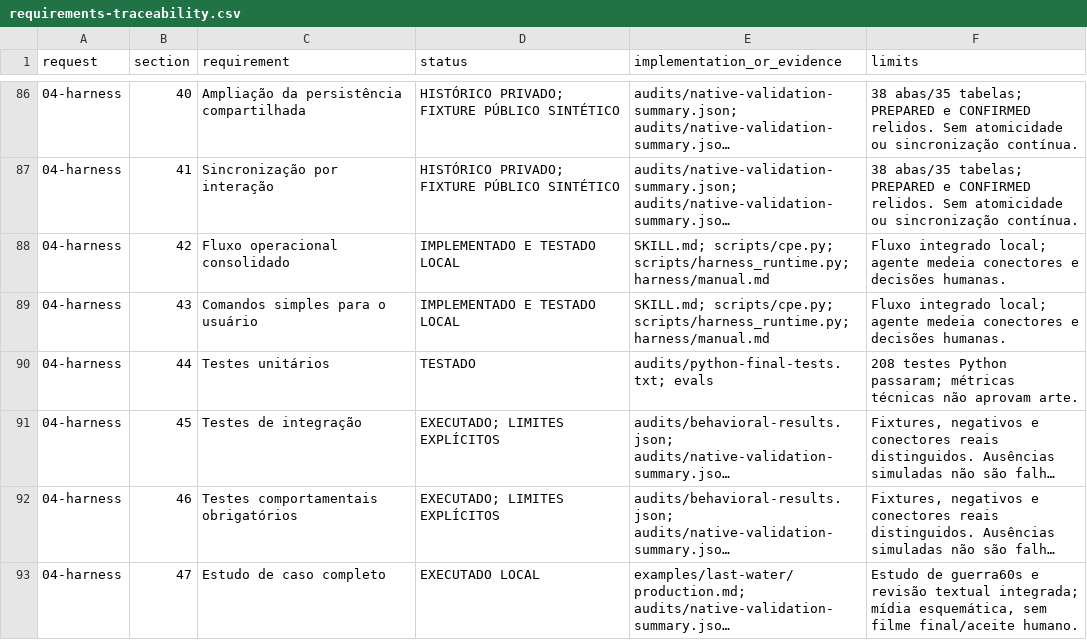
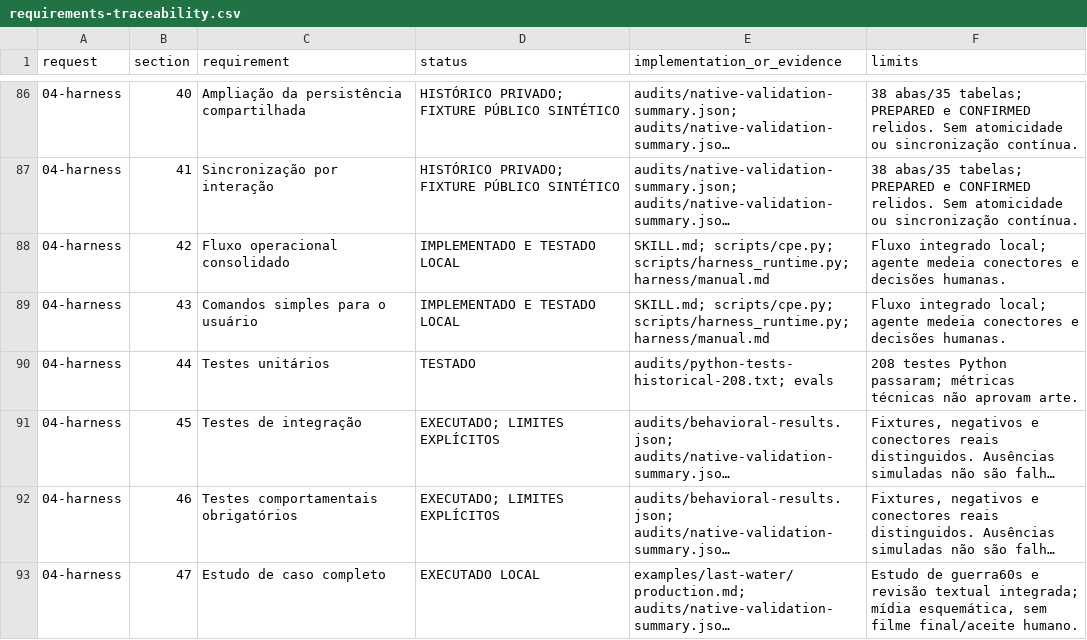
Before and after one commit to willdedarch/cinematic-production-engine, a CSV file: audits/requirements-traceability.csv, drawn as a sheet; only a part is shown, gaps mark what is left out; long unchanged cells end in …; the diff names each change by its address in the sheet, - before the commit and + after, or states it on an @@ line.

```diff
--- a/audits/requirements-traceability.csv
+++ b/audits/requirements-traceability.csv
-E90 (implementation_or_evidence): audits/python-final-tests.txt; evals
+E90 (implementation_or_evidence): audits/python-tests-historical-208.txt; evals
```
Also changed, not shown: 39 other files.
